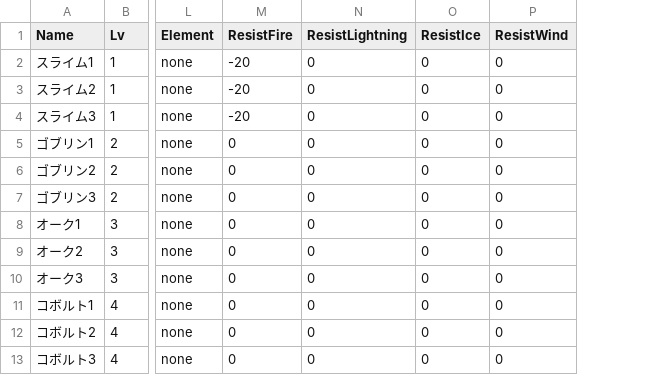
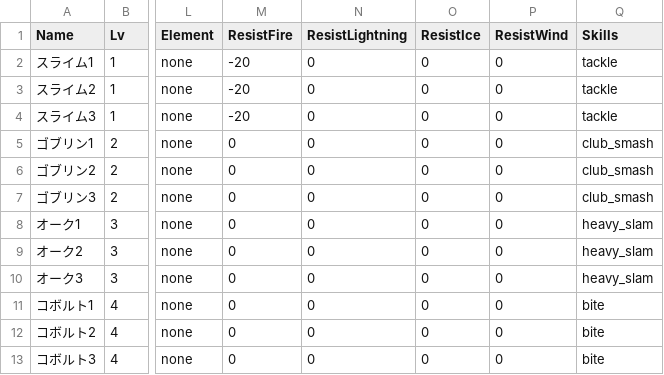
Before and after one commit to xincunjianliu-cloud/go-sync-project, a CSV file: tools/genstats/seed/enemies.csv, drawn as a sheet; only a part is shown, gaps mark what is left out; the diff names each change by its address in the sheet, - before the commit and + after, or states it on an @@ line.

```diff
--- a/tools/genstats/seed/enemies.csv
+++ b/tools/genstats/seed/enemies.csv
+column Q (Skills), rows 2-13: tackle | tackle | tackle | club_smash | club_smash | club_smash | heavy_slam | heavy_slam | heavy_slam | bite | bite | bite
```
Also changed, not shown: tools/genstats/seed/bosses.csv, 25 other files.
